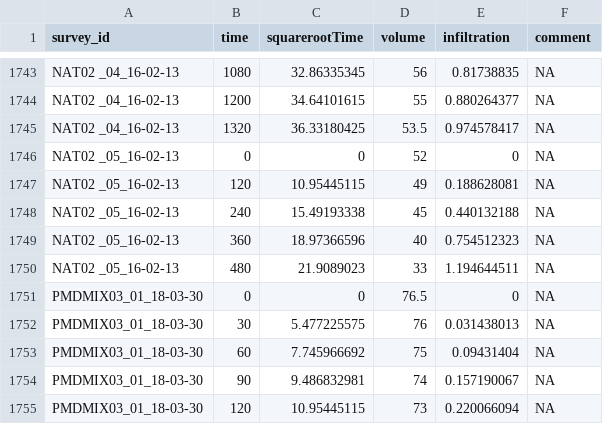
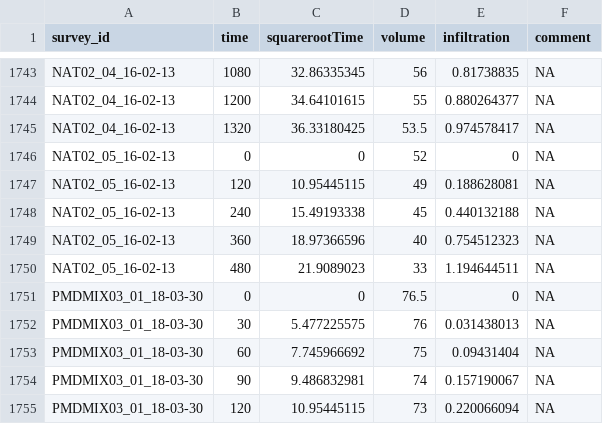
Before and after one commit to CelesteDodge/W, a CSV file: PMD/miniDiskObservations.csv, drawn as a sheet; only a part is shown, gaps mark what is left out; the diff covers the shown part only; the diff names each change by its address in the sheet, - before the commit and + after, or states it on an @@ line.

Commit message:
removed spaces from survey_id in miniDiskObservations, complete 40 plots for 40 GLM sites

```diff
--- a/PMD/miniDiskObservations.csv
+++ b/PMD/miniDiskObservations.csv
-A1743:A1745 (survey_id): NAT02 _04_16-02-13
+A1743:A1745 (survey_id): NAT02_04_16-02-13
-A1746:A1750 (survey_id): NAT02 _05_16-02-13
+A1746:A1750 (survey_id): NAT02_05_16-02-13
```
Also changed, not shown: 27 edited cells elsewhere in this file, 21 other files.
